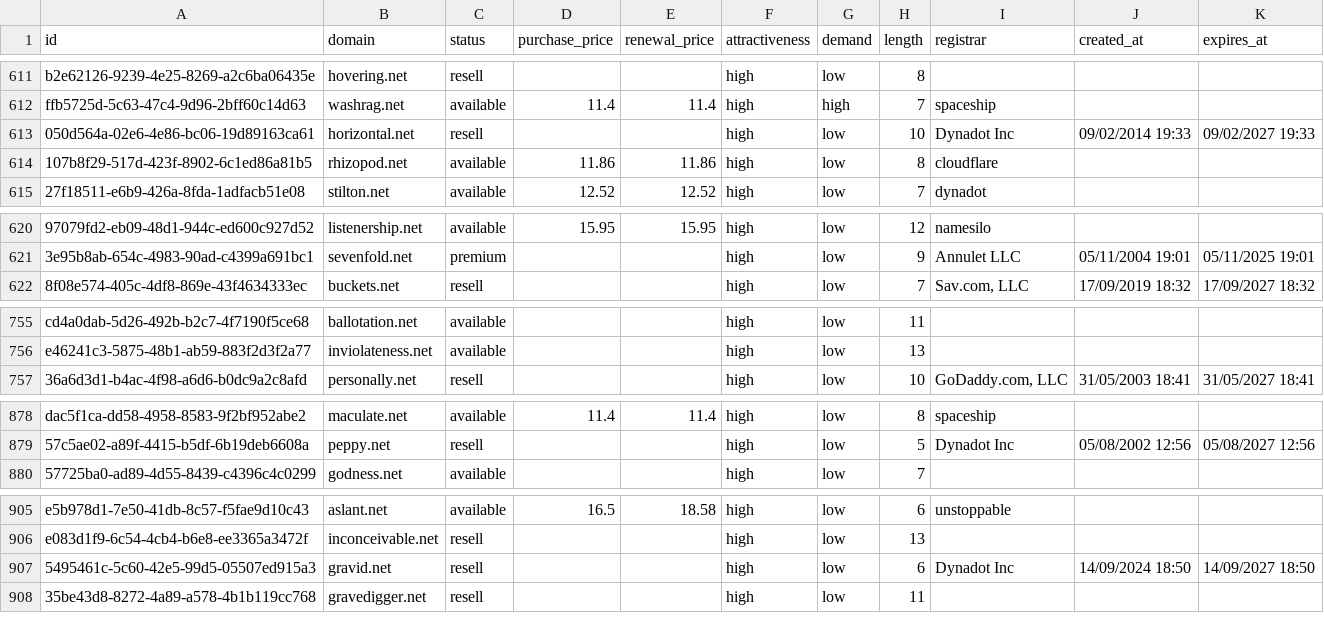
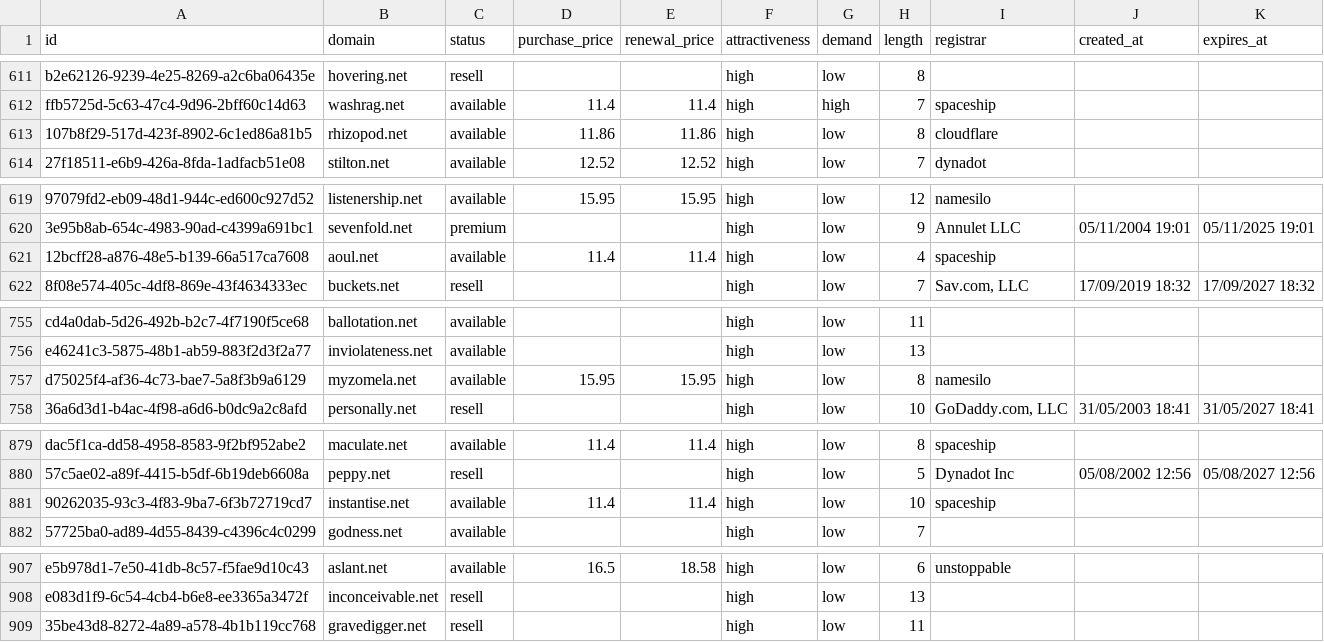
Before and after one commit to UniqueDomains/net-oneword-domains, a CSV file: net.csv, drawn as a sheet; only a part is shown, gaps mark what is left out; removed rows and columns are numbered as before the commit, all else as after; the diff covers the shown part only; the diff names each change by its address in the sheet, - before the commit and + after, or states it on an @@ line.

```diff
--- a/net.csv
+++ b/net.csv
-row 613: 050d564a-02e6-4e86-bc06-19d89163ca61 | horizontal.net | resell |  |  | high | low | 10 | Dynadot Inc | 09/02/2014 19:33 | 09/02/2027 19:33
+row 621: 12bcff28-a876-48e5-b139-66a517ca7608 | aoul.net | available | 11.4 | 11.4 | high | low | 4 | spaceship
+row 757: d75025f4-af36-4c73-bae7-5a8f3b9a6129 | myzomela.net | available | 15.95 | 15.95 | high | low | 8 | namesilo
+row 881: 90262035-93c3-4f83-9ba7-6f3b72719cd7 | instantise.net | available | 11.4 | 11.4 | high | low | 10 | spaceship
-row 907: 5495461c-5c60-42e5-99d5-05507ed915a3 | gravid.net | resell |  |  | high | low | 6 | Dynadot Inc | 14/09/2024 18:50 | 14/09/2027 18:50
```
Also changed, not shown: 3 added rows, 4 removed rows and 24 edited cells elsewhere in this file, 5 other files.
